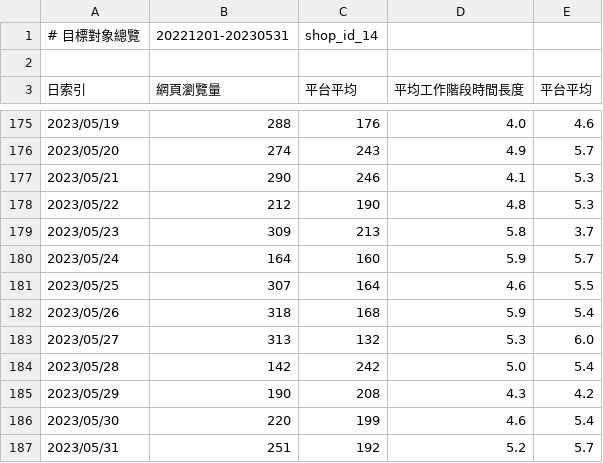
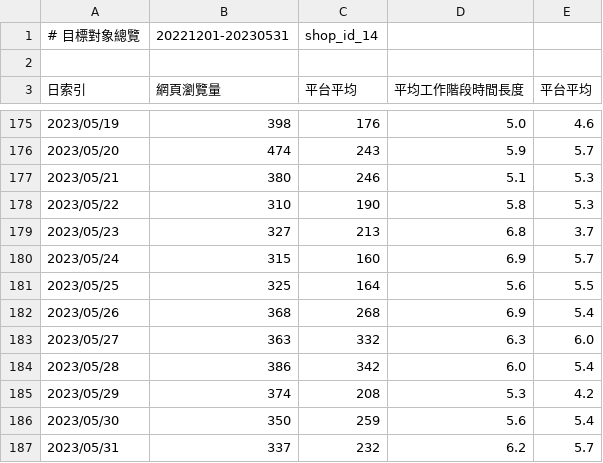
Before and after one commit to sam880629/foomosa, a CSV file: public/files/behavior-overview.csv, drawn as a sheet; only a part is shown, gaps mark what is left out; the diff covers the shown part only.

```diff
--- a/public/files/behavior-overview.csv
+++ b/public/files/behavior-overview.csv
@@ -175,13 +175,13 @@
-2023/05/19,288,176,4.0,4.6
-2023/05/20,274,243,4.9,5.7
-2023/05/21,290,246,4.1,5.3
-2023/05/22,212,190,4.8,5.3
-2023/05/23,309,213,5.8,3.7
-2023/05/24,164,160,5.9,5.7
-2023/05/25,307,164,4.6,5.5
-2023/05/26,318,168,5.9,5.4
-2023/05/27,313,132,5.3,6.0
-2023/05/28,142,242,5.0,5.4
-2023/05/29,190,208,4.3,4.2
-2023/05/30,220,199,4.6,5.4
-2023/05/31,251,192,5.2,5.7
+2023/05/19,398,176,5.0,4.6
+2023/05/20,474,243,5.9,5.7
+2023/05/21,380,246,5.1,5.3
+2023/05/22,310,190,5.8,5.3
+2023/05/23,327,213,6.8,3.7
+2023/05/24,315,160,6.9,5.7
+2023/05/25,325,164,5.6,5.5
+2023/05/26,368,268,6.9,5.4
+2023/05/27,363,332,6.3,6.0
+2023/05/28,386,342,6.0,5.4
+2023/05/29,374,208,5.3,4.2
+2023/05/30,350,259,5.6,5.4
+2023/05/31,337,232,6.2,5.7
```
Also changed, not shown: 32 edited cells elsewhere in this file.
